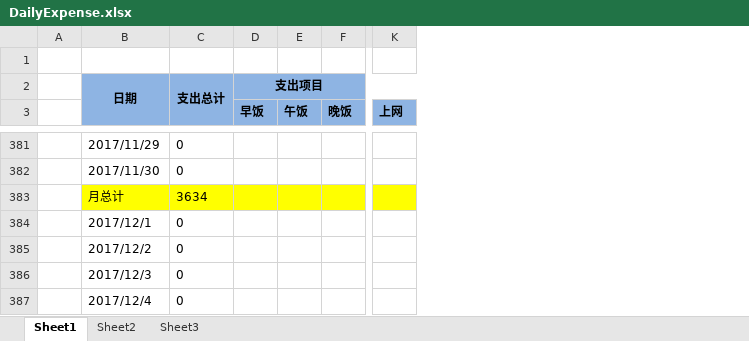
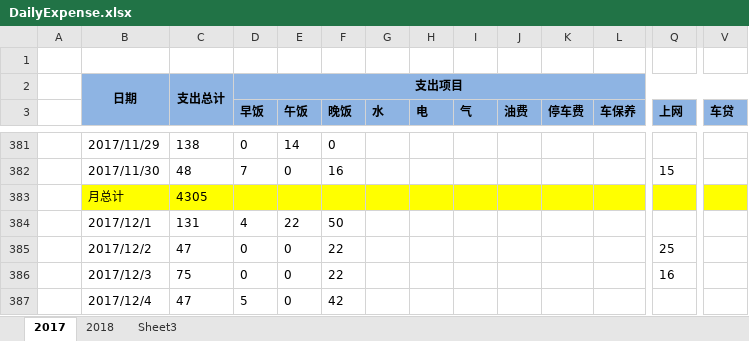
Before and after one commit to cga2351/docs, an Excel workbook: DailyExpense.xlsx, sheet 2017, drawn as a sheet; only a part is shown, gaps mark what is left out; values as stored, in another font and other column widths than the file's, no borders; conditional formats not drawn; addresses are those after the commit; the diff covers the shown part only; the diff names each change by its address in the sheet, - before the commit and + after, or states it on an @@ line.

```diff
--- a/DailyExpense.xlsx (sheet 2017)
+++ b/DailyExpense.xlsx (sheet 2017)
-sheet tab: Sheet1
+sheet tab: 2017
-sheet tab: Sheet2
+sheet tab: 2018
+column G (水), empty
+column H (电), empty
+column I (气), empty
+column J (油费), empty
+column K (停车费), empty
+column L (车保养), empty
+column V (车贷), empty
-C381: 0
+C381: 138
-D381 (早饭): (empty)
+D381 (早饭): 0
-E381 (午饭): (empty)
+E381 (午饭): 14
-F381 (晚饭): (empty)
+F381 (晚饭): 0
-C382: 0
+C382: 48
-D382 (早饭): (empty)
+D382 (早饭): 7
-E382 (午饭): (empty)
+E382 (午饭): 0
-F382 (晚饭): (empty)
+F382 (晚饭): 16
-Q382 (上网): (empty)
+Q382 (上网): 15
-C383: 3634
+C383: 4305
-C384: 0
+C384: 131
-D384 (早饭): (empty)
+D384 (早饭): 4
-E384 (午饭): (empty)
+E384 (午饭): 22
-F384 (晚饭): (empty)
+F384 (晚饭): 50
-C385: 0
+C385: 47
-D385:D386 (早饭): (empty)
+D385:D386 (早饭): 0
-E385:E387 (午饭): (empty)
+E385:E387 (午饭): 0
-F385:F386 (晚饭): (empty)
+F385:F386 (晚饭): 22
-Q385 (上网): (empty)
+Q385 (上网): 25
-C386: 0
+C386: 75
-Q386 (上网): (empty)
+Q386 (上网): 16
-C387: 0
+C387: 47
-D387 (早饭): (empty)
+D387 (早饭): 5
-F387 (晚饭): (empty)
+F387 (晚饭): 42
```
Also changed, not shown: 169 edited cells elsewhere in this sheet, sheet 2018, formulas that keep their value.
